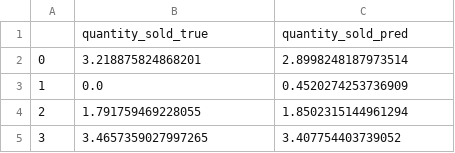
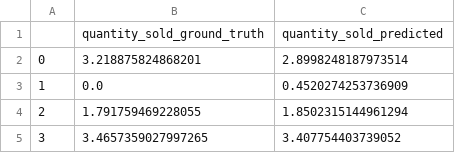
Before and after one commit to manhha2502/IntroductionToDataScience_Group09, a CSV file: modeling/lr_predictions.csv (was lr_predictions.csv), drawn as a sheet; only a part is shown.

Commit message:
modeling

```diff
--- a/lr_predictions.csv
+++ b/modeling/lr_predictions.csv
@@ -1,2 +1,2 @@
-,quantity_sold_true,quantity_sold_pred
+,quantity_sold_ground_truth,quantity_sold_predicted
 0,3.218875824868201,2.8998248187973514
```
Also changed, not shown: 2 other files.
